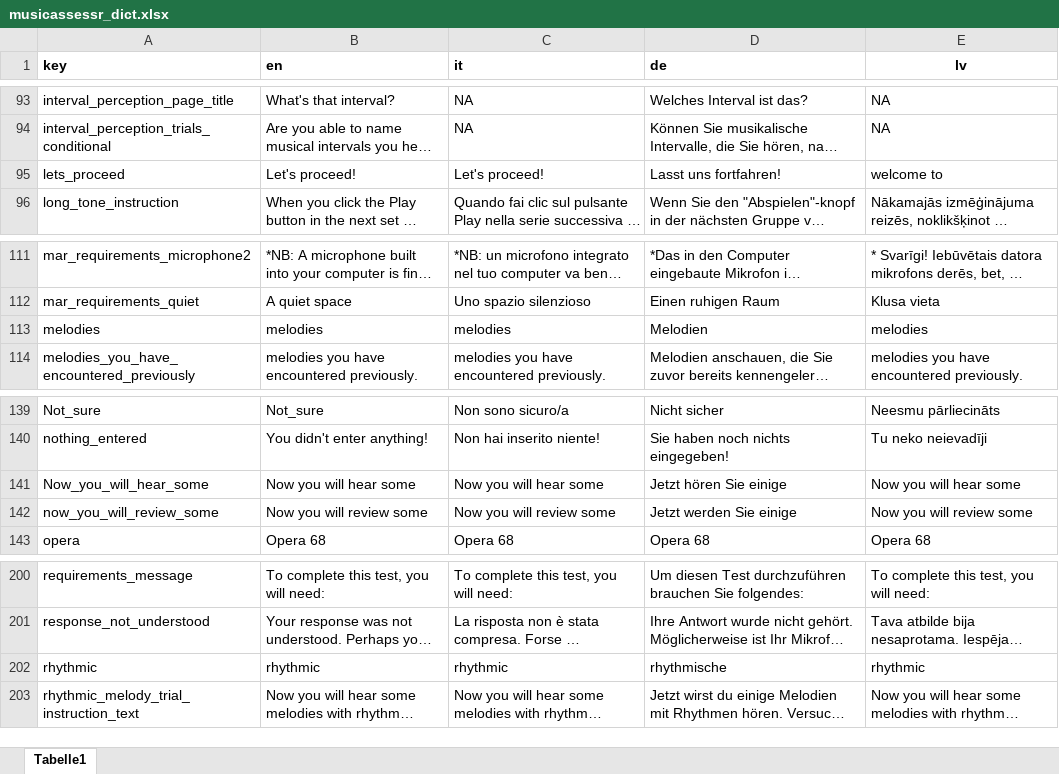
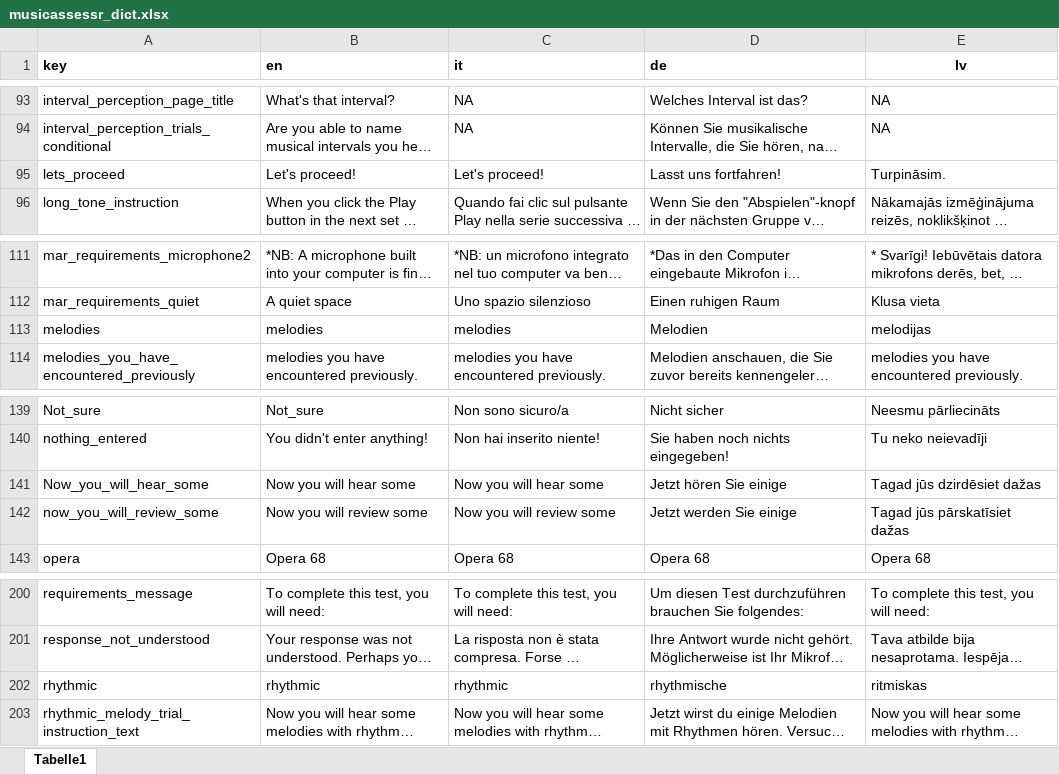
Before and after one commit to sebsilas/musicassessr, an Excel workbook: data-raw/musicassessr_dict.xlsx, sheet Tabelle1, drawn as a sheet; only a part is shown, gaps mark what is left out; long unchanged cells end in …; values as stored, in another font and other column widths than the file's, no borders; the diff names each change by its address in the sheet, - before the commit and + after, or states it on an @@ line.

Commit message:
Update dicts

```diff
--- a/data-raw/musicassessr_dict.xlsx (sheet Tabelle1)
+++ b/data-raw/musicassessr_dict.xlsx (sheet Tabelle1)
-E95 (lv): welcome to
+E95 (lv): Turpināsim.
-E113 (lv): melodies
+E113 (lv): melodijas
-E141 (lv): Now you will hear some
+E141 (lv): Tagad jūs dzirdēsiet dažas
-E142 (lv): Now you will review some
+E142 (lv): Tagad jūs pārskatīsiet dažas
-E202 (lv): rhythmic
+E202 (lv): ritmiskas
```
Also changed, not shown: 8 other files.
